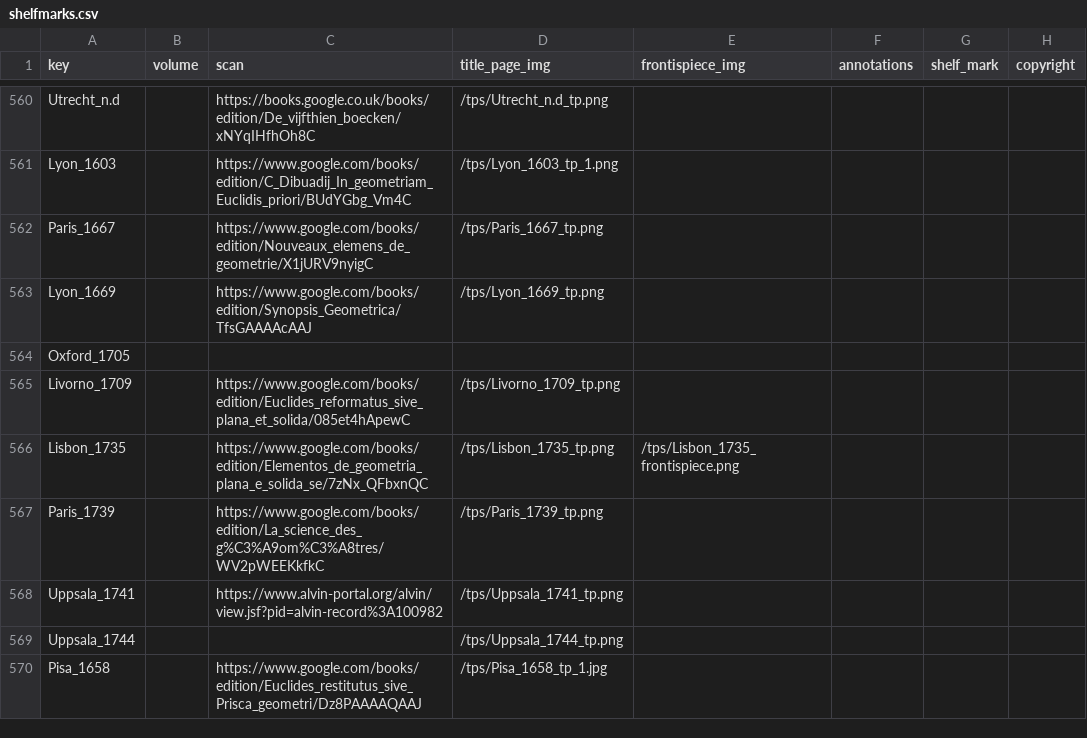
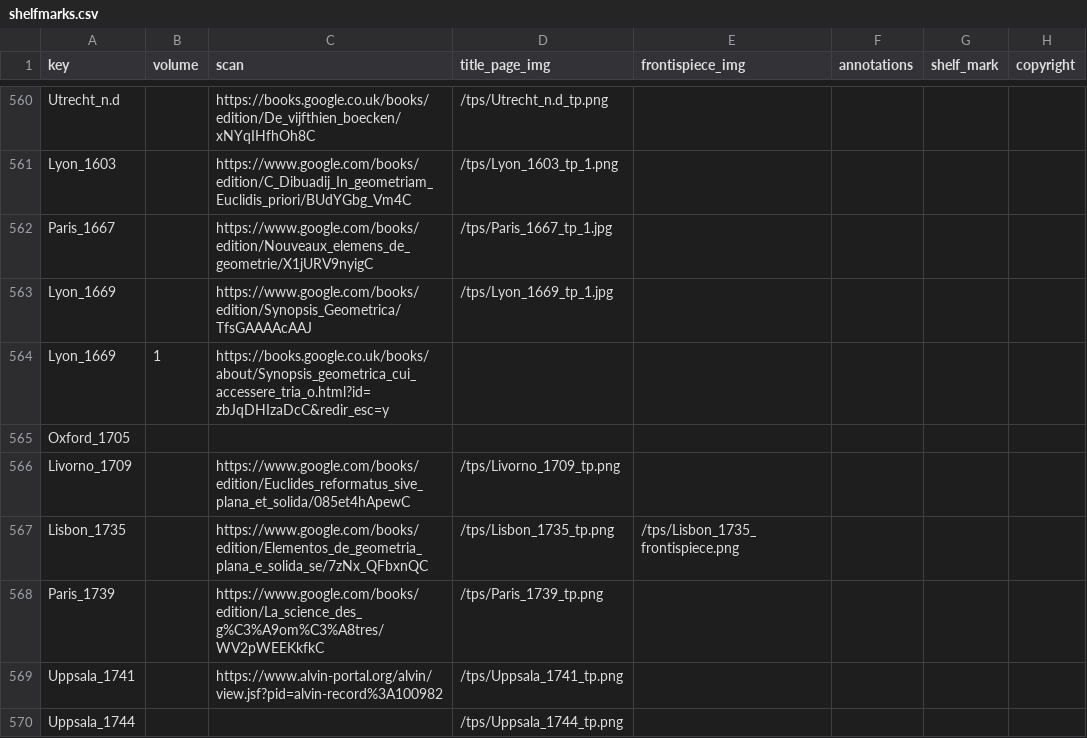
Before and after one commit to Euclides-EM/elements-resource-box, a CSV file: public/docs/shelfmarks.csv, drawn as a sheet; only a part is shown, gaps mark what is left out; the shorter side is filled out with more unchanged rows.

```diff
--- a/public/docs/shelfmarks.csv
+++ b/public/docs/shelfmarks.csv
@@ -561,4 +561,5 @@ Utrecht_n.d,,https://books.google.co.uk/books/edition/De_vijfthien_boecken/xNYqI
 Lyon_1603,,https://www.google.com/books/edition/C_Dibuadij_In_geometriam_Euclidis_priori/BUdYGbg_Vm4C,/tps/Lyon_1603_tp_1.png,,,,
-Paris_1667,,https://www.google.com/books/edition/Nouveaux_elemens_de_geometrie/X1jURV9nyigC,/tps/Paris_1667_tp.png,,,,
-Lyon_1669,,https://www.google.com/books/edition/Synopsis_Geometrica/TfsGAAAAcAAJ,/tps/Lyon_1669_tp.png,,,,
+Paris_1667,,https://www.google.com/books/edition/Nouveaux_elemens_de_geometrie/X1jURV9nyigC,/tps/Paris_1667_tp_1.jpg,,,,
+Lyon_1669,,https://www.google.com/books/edition/Synopsis_Geometrica/TfsGAAAAcAAJ,/tps/Lyon_1669_tp_1.jpg,,,,
+Lyon_1669,1,https://books.google.co.uk/books/about/Synopsis_geometrica_cui_accessere_tria_o.html?id=zbJqDHIzaDcC&redir_esc=y,,,,,
 Oxford_1705,,,,,,,
```
Also changed, not shown: public/docs/corpuses.csv, public/docs/items_print.csv, 3 other files.
